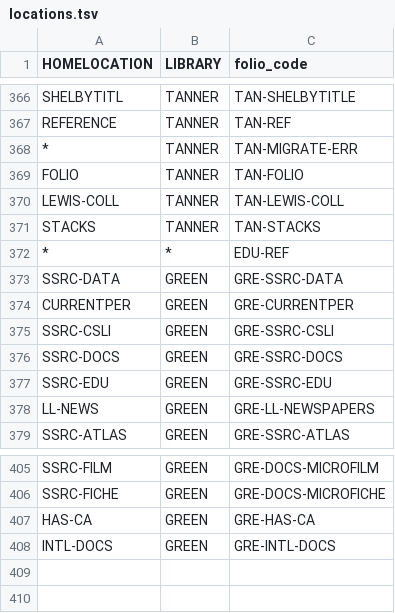
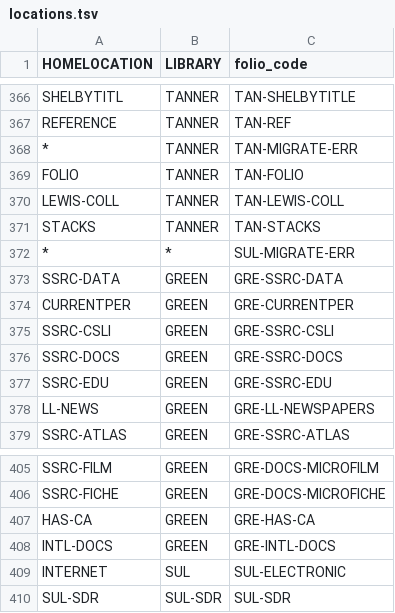
Before and after one commit to sul-dlss/folio_migration, a TSV file: mapping_files/locations.tsv, drawn as a sheet; only a part is shown, gaps mark what is left out.

Commit message:
Updates locations

```diff
--- a/mapping_files/locations.tsv
+++ b/mapping_files/locations.tsv
@@ -371,3 +371,3 @@ LEWIS-COLL	TANNER	TAN-LEWIS-COLL
 STACKS	TANNER	TAN-STACKS
-*	*	EDU-REF
+*	*	SUL-MIGRATE-ERR
 SSRC-DATA	GREEN	GRE-SSRC-DATA
@@ -408 +408,3 @@ HAS-CA	GREEN	GRE-HAS-CA
 INTL-DOCS	GREEN	GRE-INTL-DOCS
+INTERNET	SUL	SUL-ELECTRONIC
+SUL-SDR	SUL-SDR	SUL-SDR
```
